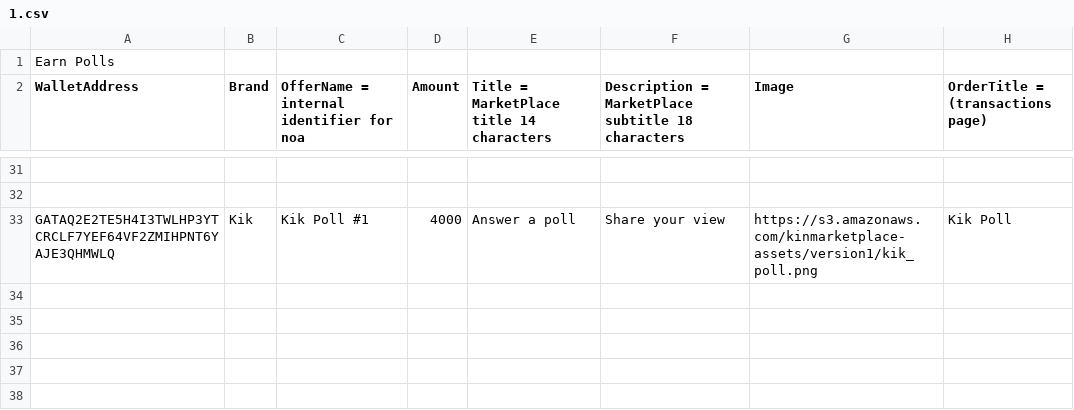
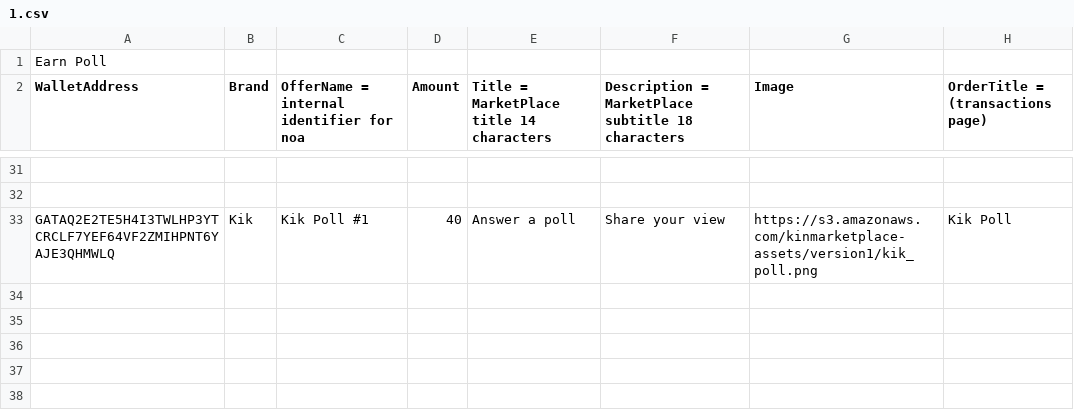
Before and after one commit to kinecosystem/marketplace-server, a CSV file: data/1.csv, drawn as a sheet; only a part is shown, gaps mark what is left out; the diff covers the shown part only; the diff names each change by its address in the sheet, - before the commit and + after, or states it on an @@ line.

```diff
--- a/data/1.csv
+++ b/data/1.csv
-A1 (WalletAddress): Earn Polls
+A1 (WalletAddress): Earn Poll
-D33 (Amount): 4000
+D33 (Amount): 40
```
Also changed, not shown: 6 edited cells elsewhere in this file, data/3.csv, 26 other files.
